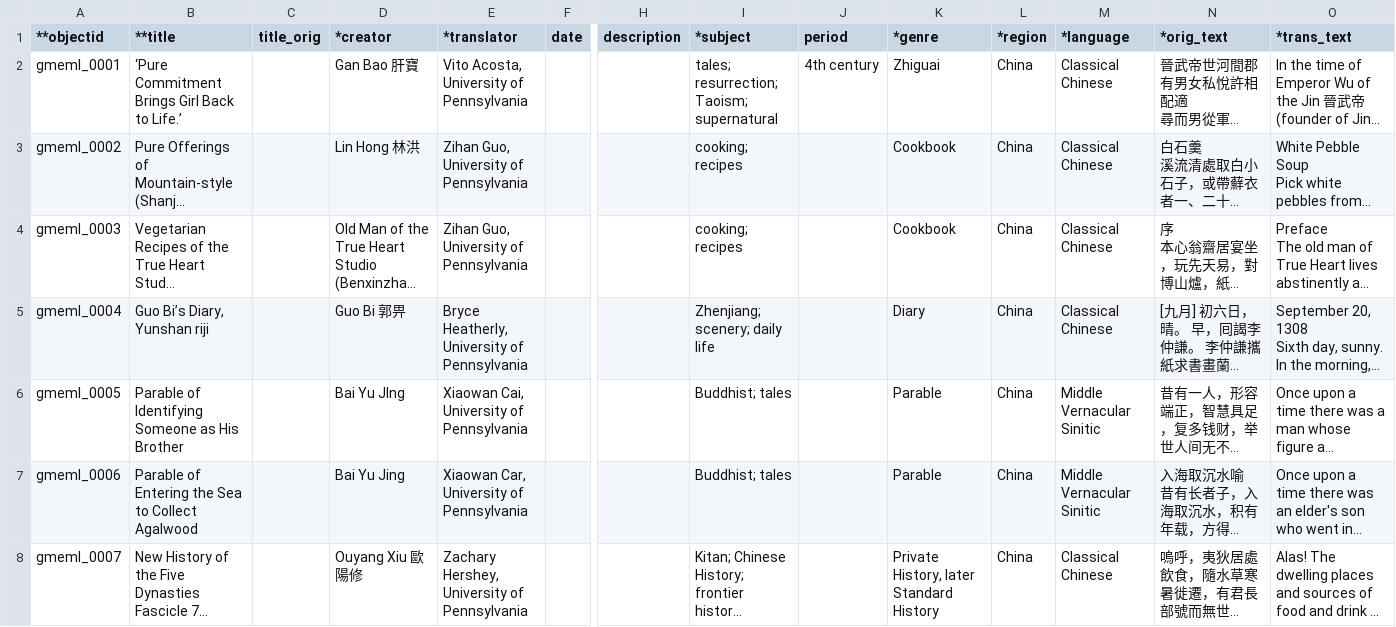
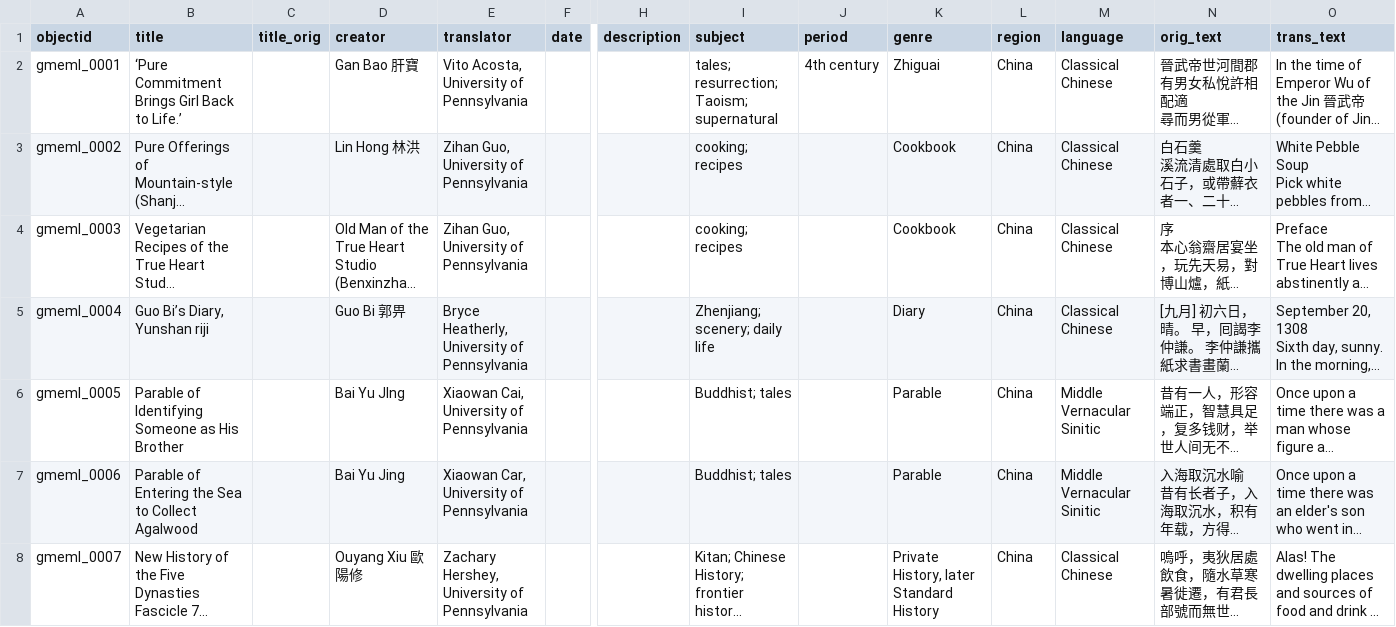
Before and after one commit to cynthiaheider/GMRS-csv, a CSV file: _data/GMRS_metadata.csv (was _data/GMRS_custom_spreadsheet_040622.csv), drawn as a sheet; only a part is shown, gaps mark what is left out; long unchanged cells end in …; the diff names each change by its address in the sheet, - before the commit and + after, or states it on an @@ line.

Commit message:
change name of metadata csv, point to for page gen

```diff
--- a/_data/GMRS_custom_spreadsheet_040622.csv
+++ b/_data/GMRS_metadata.csv
-A1: **objectid
+A1: objectid
-B1: **title
+B1: title
-D1: *creator
+D1: creator
-E1: *translator
+E1: translator
-I1: *subject
+I1: subject
-K1: *genre
+K1: genre
-L1: *region
+L1: region
-M1: *language
+M1: language
-N1: *orig_text
+N1: orig_text
-O1: *trans_text
+O1: trans_text
```
Also changed, not shown: 4 other files.
